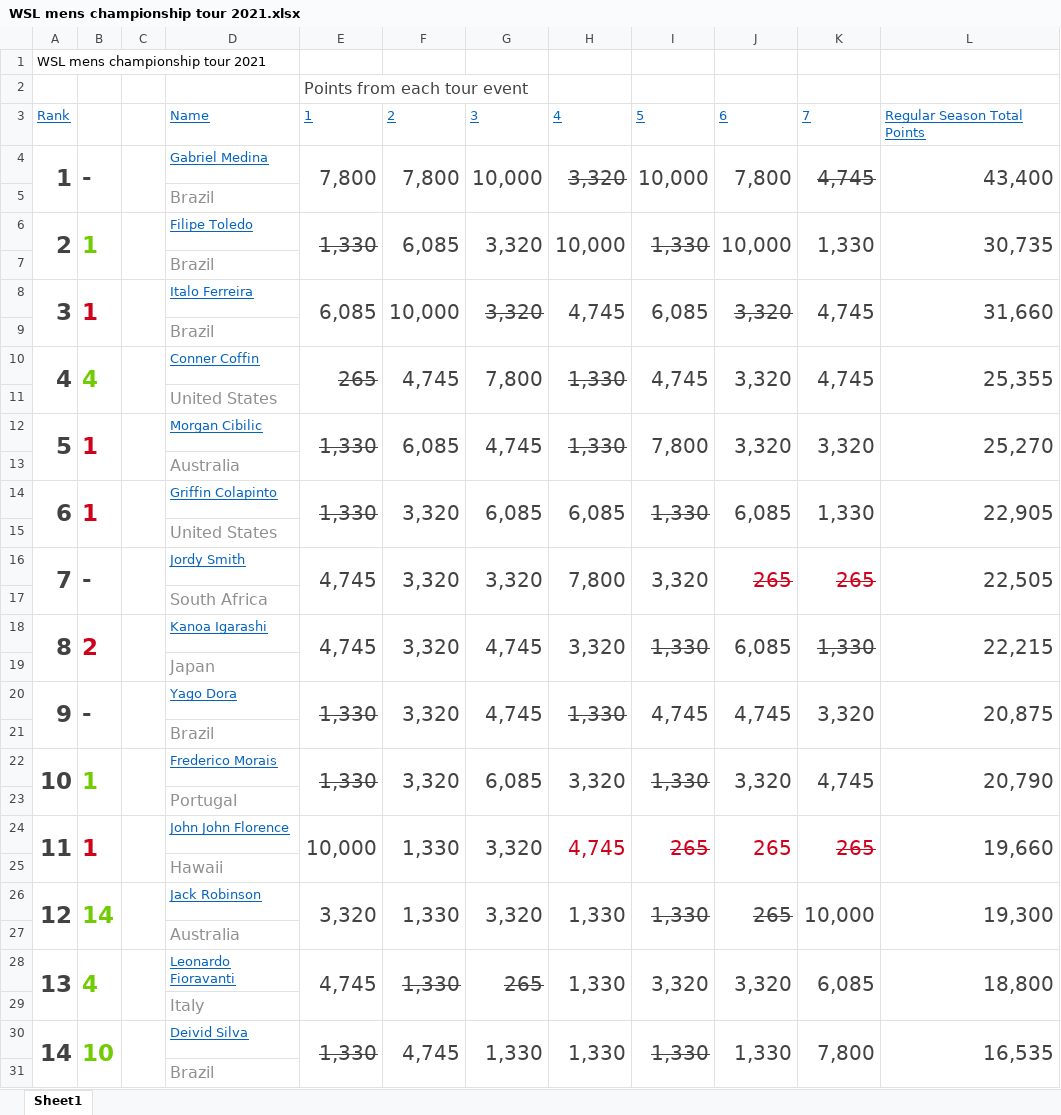
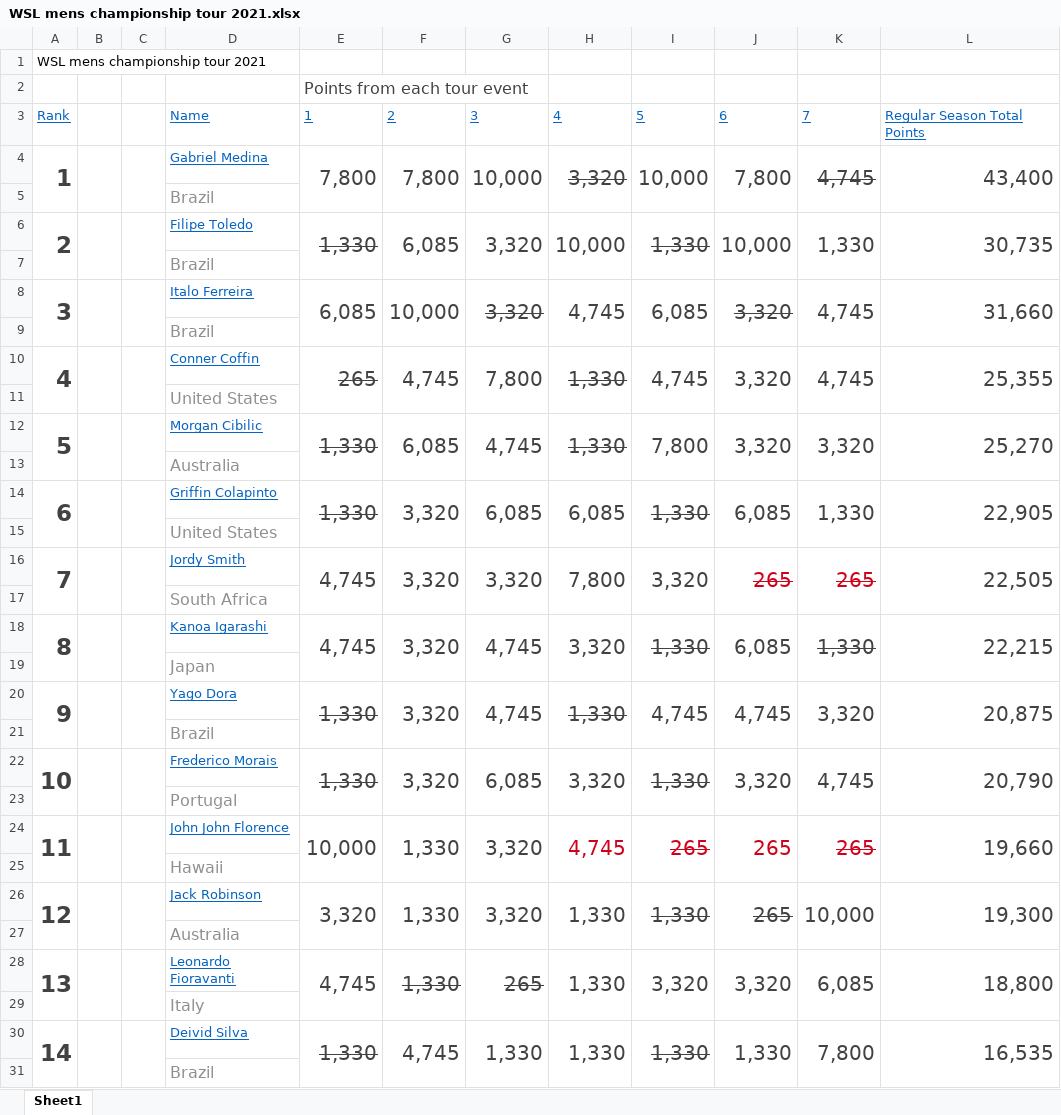
Before and after one commit to lucilleharrison/Data-Project, an Excel workbook: WSL mens championship tour 2021.xlsx, sheet Sheet1, drawn as a sheet; only a part is shown; values as stored, in another font and other column widths than the file's, no borders; the diff covers the shown part only; the diff names each change by its address in the sheet, - before the commit and + after, or states it on an @@ line.

```diff
--- a/WSL mens championship tour 2021.xlsx (sheet Sheet1)
+++ b/WSL mens championship tour 2021.xlsx (sheet Sheet1)
-B4: -
+B4: (empty)
-B6: 1
+B6: (empty)
-B8: 1
+B8: (empty)
-B10: 4
+B10: (empty)
-B12: 1
+B12: (empty)
-B14: 1
+B14: (empty)
-B16: -
+B16: (empty)
-B18: 2
+B18: (empty)
-B20: -
+B20: (empty)
-B22: 1
+B22: (empty)
-B24: 1
+B24: (empty)
-B26: 14
+B26: (empty)
-B28: 4
+B28: (empty)
-B30: 10
+B30: (empty)
```
Also changed, not shown: 36 edited cells elsewhere in this sheet, WSL mens championship tour 2014.xlsx, WSL mens championship tour 2015.xlsx, 7 other files.
